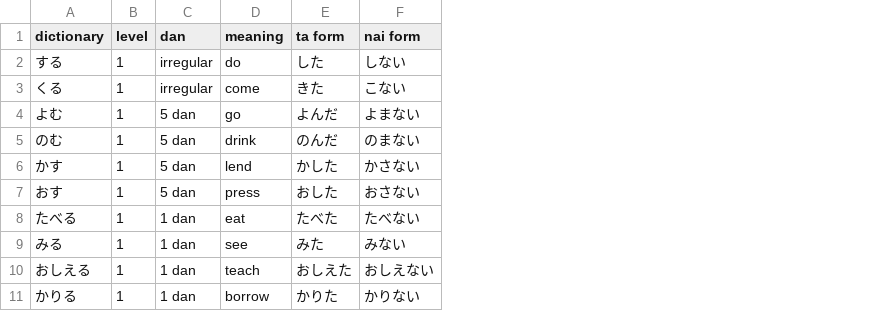
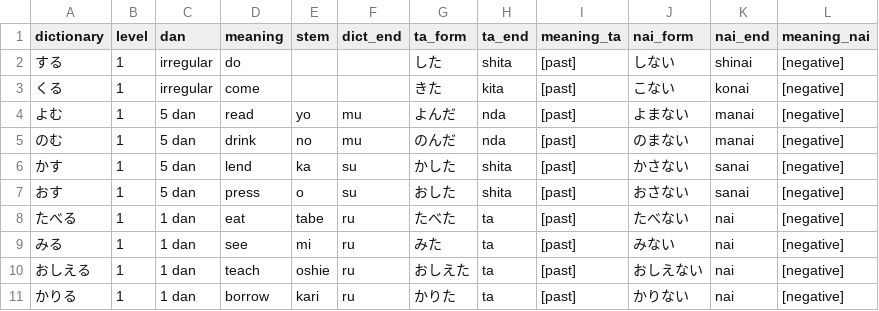
Before and after one commit to tsukurujapanese/tsukurujp, a CSV file: data/verbform.csv, drawn as a sheet; addresses are those after the commit; the diff names each change by its address in the sheet, - before the commit and + after, or states it on an @@ line.

```diff
--- a/data/verbform.csv
+++ b/data/verbform.csv
+column E (stem), rows 4-11: yo | no | ka | o | tabe | mi | oshie | kari
+column F (dict_end), rows 4-11: mu | mu | su | su | ru | ru | ru | ru
+column H (ta_end), rows 2-11: shita | kita | nda | nda | shita | shita | ta | ta | ta | ta
+column I (meaning_ta), rows 2-11: all [past]
+column K (nai_end), rows 2-11: shinai | konai | manai | manai | sanai | sanai | nai | nai | nai | nai
+column L (meaning_nai), rows 2-11: all [negative]
-G1: ta form
+G1: ta_form
-J1: nai form
+J1: nai_form
-D4 (meaning): go
+D4 (meaning): read
```
Also changed, not shown: 5 other files.
